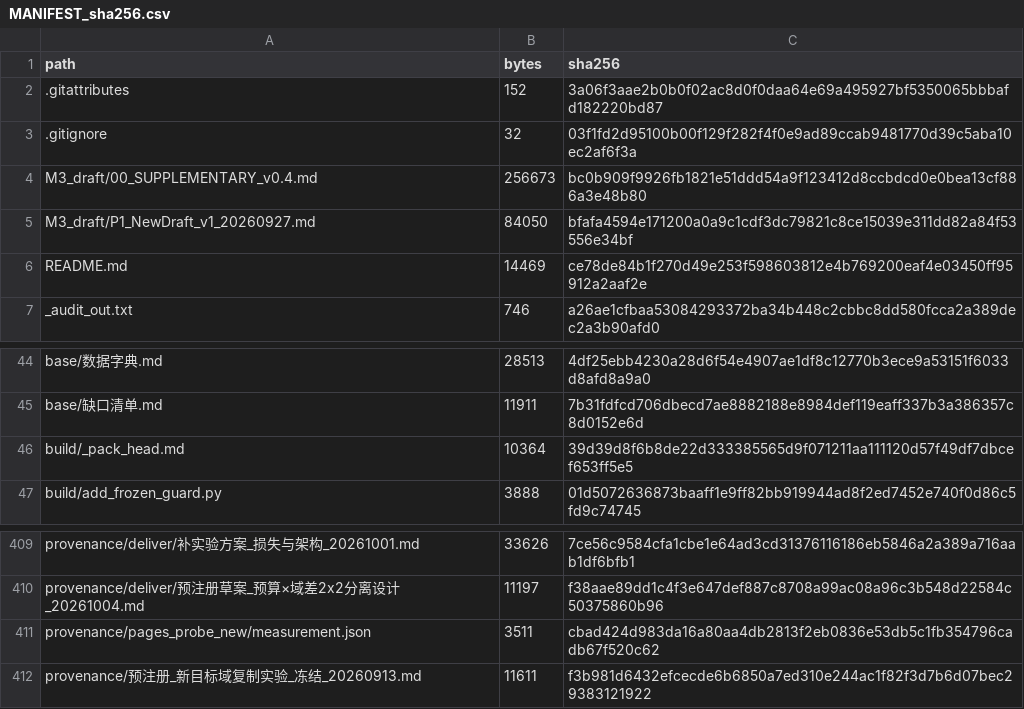
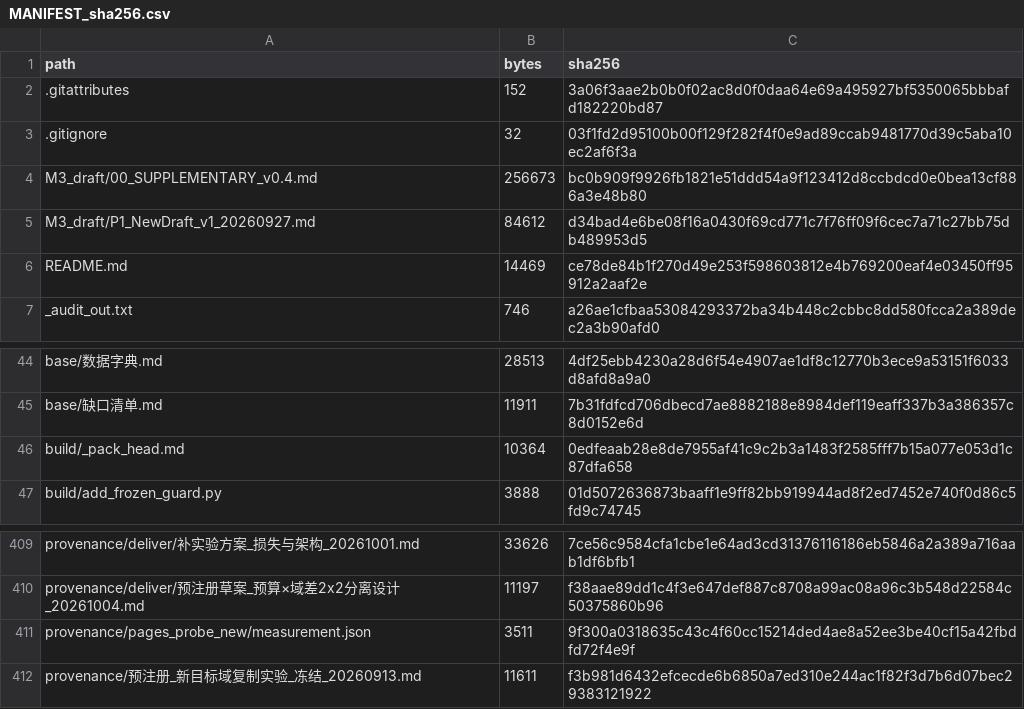
Before and after one commit to YBP2005/Cross-Domain-YOLOv12, a CSV file: MANIFEST_sha256.csv, drawn as a sheet; only a part is shown, gaps mark what is left out.

Commit message:
Round-3 review fixes, third pass: column attribution and the family-level test
Verified against the released tables before changing anything:

* §4.4's 30-epoch t = 9.44 belongs to the validation-selected best-checkpoint
  column this subsection reads, not to the test column (which gives +1.11 pp,
  t = 9.60).  Both are now stated, so the section no longer mixes columns
  without saying so.
* §4.4's pooled 100-epoch reading is confirmed as n = 10, not 13: batch `y11`
  carries only seeds 42-44 and all three are already in batch `b2`'s ten.  The
  text now says exactly that.
* §4.5 gains the family-level test the reviews asked for: all six families that
  carry all five label budgets agree on the sign fixed at their lowest slice,
  a two-sided sign test at p = 0.016.

Guards 8/8 in both trees; manifest 415/415; article 35 pages.

```diff
--- a/MANIFEST_sha256.csv
+++ b/MANIFEST_sha256.csv
@@ -4,3 +4,3 @@ path,bytes,sha256
 M3_draft/00_SUPPLEMENTARY_v0.4.md,256673,bc0b909f9926fb1821e51ddd54a9f123412d8ccbdcd0e0bea13cf886a3e48b80
-M3_draft/P1_NewDraft_v1_20260927.md,84050,bfafa4594e171200a0a9c1cdf3dc79821c8ce15039e311dd82a84f53556e34bf
+M3_draft/P1_NewDraft_v1_20260927.md,84612,d34bad4e6be08f16a0430f69cd771c7f76ff09f6cec7a71c27bb75db489953d5
 README.md,14469,ce78de84b1f270d49e253f598603812e4b769200eaf4e03450ff95912a2aaf2e
@@ -45,3 +45,3 @@ base/数据字典.md,28513,4df25ebb4230a28d6f54e4907ae1df8c12770b3ece9a53151f603
 base/缺口清单.md,11911,7b31fdfcd706dbecd7ae8882188e8984def119eaff337b3a386357c8d0152e6d
-build/_pack_head.md,10364,39d39d8f6b8de22d333385565d9f071211aa111120d57f49df7dbcef653ff5e5
+build/_pack_head.md,10364,0edfeaab28e8de7955af41c9c2b3a1483f2585fff7b15a077e053d1c87dfa658
 build/add_frozen_guard.py,3888,01d5072636873baaff1e9ff82bb919944ad8f2ed7452e740f0d86c5fd9c74745
@@ -410,3 +410,3 @@ provenance/deliver/补实验方案_损失与架构_20261001.md,33626,7ce56c9584c
 provenance/deliver/预注册草案_预算×域差2x2分离设计_20261004.md,11197,f38aae89dd1c4f3e647def887c8708a99ac08a96c3b548d22584c50375860b96
-provenance/pages_probe_new/measurement.json,3511,cbad424d983da16a80aa4db2813f2eb0836e53db5c1fb354796cadb67f520c62
+provenance/pages_probe_new/measurement.json,3511,9f300a0318635c43c4f60cc15214ded4ae8a52ee3be40cf15a42fbdfd72f4e9f
 provenance/预注册_新目标域复制实验_冻结_20260913.md,11611,f3b981d6432efcecde6b6850a7ed310e244ac1f82f3d7b6d07bec29383121922
```
Also changed, not shown: 3 other files.
